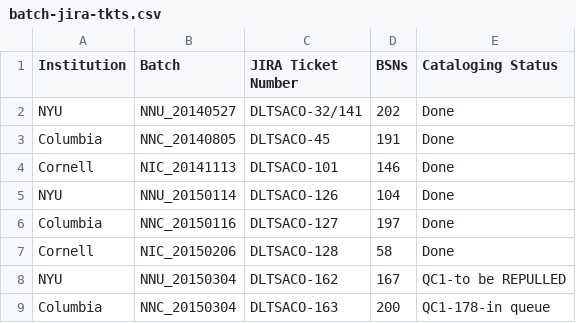
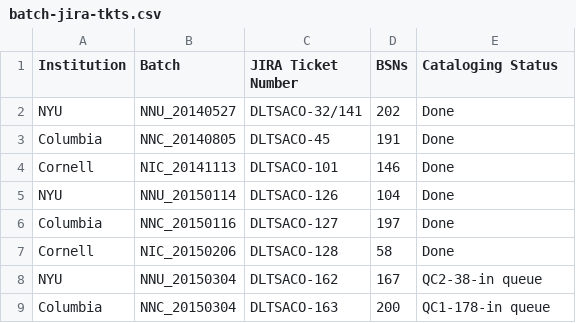
Before and after one commit to NYULibraries/aco-karms, a CSV file: work/batch-jira-tkts.csv, drawn as a sheet.

Commit message:
Update batch-jira-tkts.csv

```diff
--- a/work/batch-jira-tkts.csv
+++ b/work/batch-jira-tkts.csv
@@ -7,3 +7,3 @@ Columbia,NNC_20150116,DLTSACO-127,197,Done
 Cornell,NIC_20150206,DLTSACO-128,58,Done
-NYU,NNU_20150304,DLTSACO-162,167,QC1-to be REPULLED
+NYU,NNU_20150304,DLTSACO-162,167,QC2-38-in queue
 Columbia,NNC_20150304,DLTSACO-163,200,QC1-178-in queue
```
